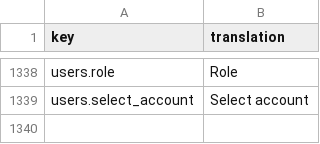
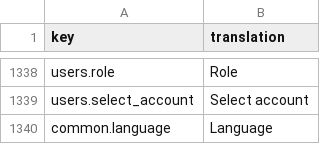
Before and after one commit to IgnacioFernandezSoriano/ONEMS, a CSV file: public/locales/en.csv, drawn as a sheet; only a part is shown, gaps mark what is left out; the diff names each change by its address in the sheet, - before the commit and + after, or states it on an @@ line.

Commit message:
fix(sidebar): Fix duplicate language selector and add missing translations
- Removed duplicate language selector (was showing twice)
- Added common.language translation to fr.csv, en.csv, es.csv
- Language selector now shows single dropdown with proper label
- Label displays: Language / Langue / Idioma based on selected language
- Selector properly saves language preference to user profile
- Only visible for demo user (demo@myone.int)

```diff
--- a/public/locales/en.csv
+++ b/public/locales/en.csv
+row 1340: common.language | Language
```
Also changed, not shown: public/locales/es.csv, public/locales/fr.csv, 2 other files.
